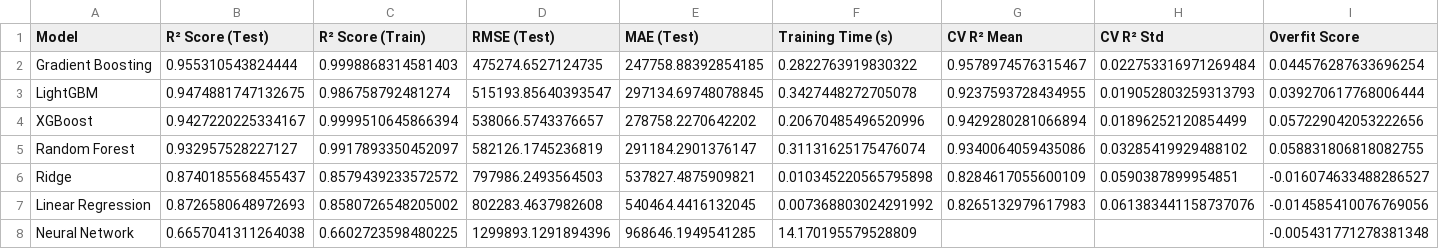
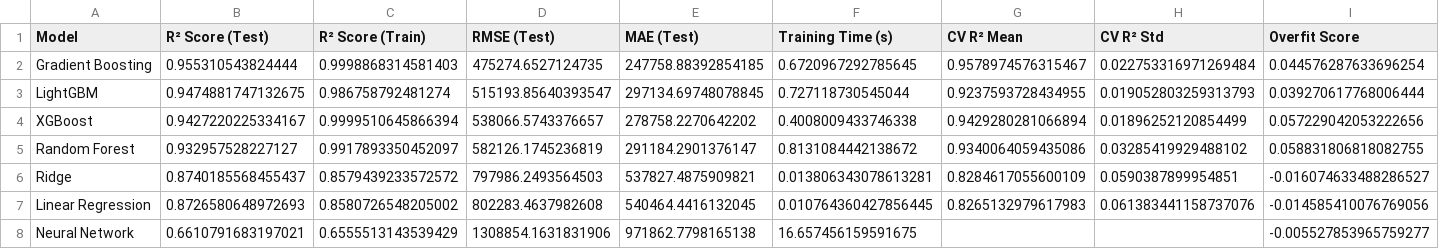
Before and after one commit to Rajamohannaidu/real-estate-investment-ai, a CSV file: models/saved_models/model_metrics.csv, drawn as a sheet.

```diff
--- a/models/saved_models/model_metrics.csv
+++ b/models/saved_models/model_metrics.csv
@@ -1,8 +1,8 @@
 Model,R² Score (Test),R² Score (Train),RMSE (Test),MAE (Test),Training Time (s),CV R² Mean,CV R² Std,Overfit Score
-Gradient Boosting,0.955310543824444,0.9998868314581403,475274.6527124735,247758.88392854185,0.2822763919830322,0.9578974576315467,0.022753316971269484,0.044576287633696254
-LightGBM,0.9474881747132675,0.986758792481274,515193.85640393547,297134.69748078845,0.3427448272705078,0.9237593728434955,0.019052803259313793,0.039270617768006444
-XGBoost,0.9427220225334167,0.9999510645866394,538066.5743376657,278758.2270642202,0.20670485496520996,0.9429280281066894,0.01896252120854499,0.057229042053222656
-Random Forest,0.932957528227127,0.9917893350452097,582126.1745236819,291184.2901376147,0.31131625175476074,0.9340064059435086,0.03285419929488102,0.058831806818082755
-Ridge,0.8740185568455437,0.8579439233572572,797986.2493564503,537827.4875909821,0.010345220565795898,0.8284617055600109,0.0590387899954851,-0.016074633488286527
-Linear Regression,0.8726580648972693,0.8580726548205002,802283.4637982608,540464.4416132045,0.007368803024291992,0.8265132979617983,0.061383441158737076,-0.014585410076769056
-Neural Network,0.6657041311264038,0.6602723598480225,1299893.1291894396,968646.1949541285,14.170195579528809,,,-0.005431771278381348
+Gradient Boosting,0.955310543824444,0.9998868314581403,475274.6527124735,247758.88392854185,0.6720967292785645,0.9578974576315467,0.022753316971269484,0.044576287633696254
+LightGBM,0.9474881747132675,0.986758792481274,515193.85640393547,297134.69748078845,0.727118730545044,0.9237593728434955,0.019052803259313793,0.039270617768006444
+XGBoost,0.9427220225334167,0.9999510645866394,538066.5743376657,278758.2270642202,0.4008009433746338,0.9429280281066894,0.01896252120854499,0.057229042053222656
+Random Forest,0.932957528227127,0.9917893350452097,582126.1745236819,291184.2901376147,0.8131084442138672,0.9340064059435086,0.03285419929488102,0.058831806818082755
+Ridge,0.8740185568455437,0.8579439233572572,797986.2493564503,537827.4875909821,0.013806343078613281,0.8284617055600109,0.0590387899954851,-0.016074633488286527
+Linear Regression,0.8726580648972693,0.8580726548205002,802283.4637982608,540464.4416132045,0.010764360427856445,0.8265132979617983,0.061383441158737076,-0.014585410076769056
+Neural Network,0.6610791683197021,0.6555513143539429,1308854.1631831906,971862.7798165138,16.657456159591675,,,-0.005527853965759277
```
Also changed, not shown: 6 other files.
